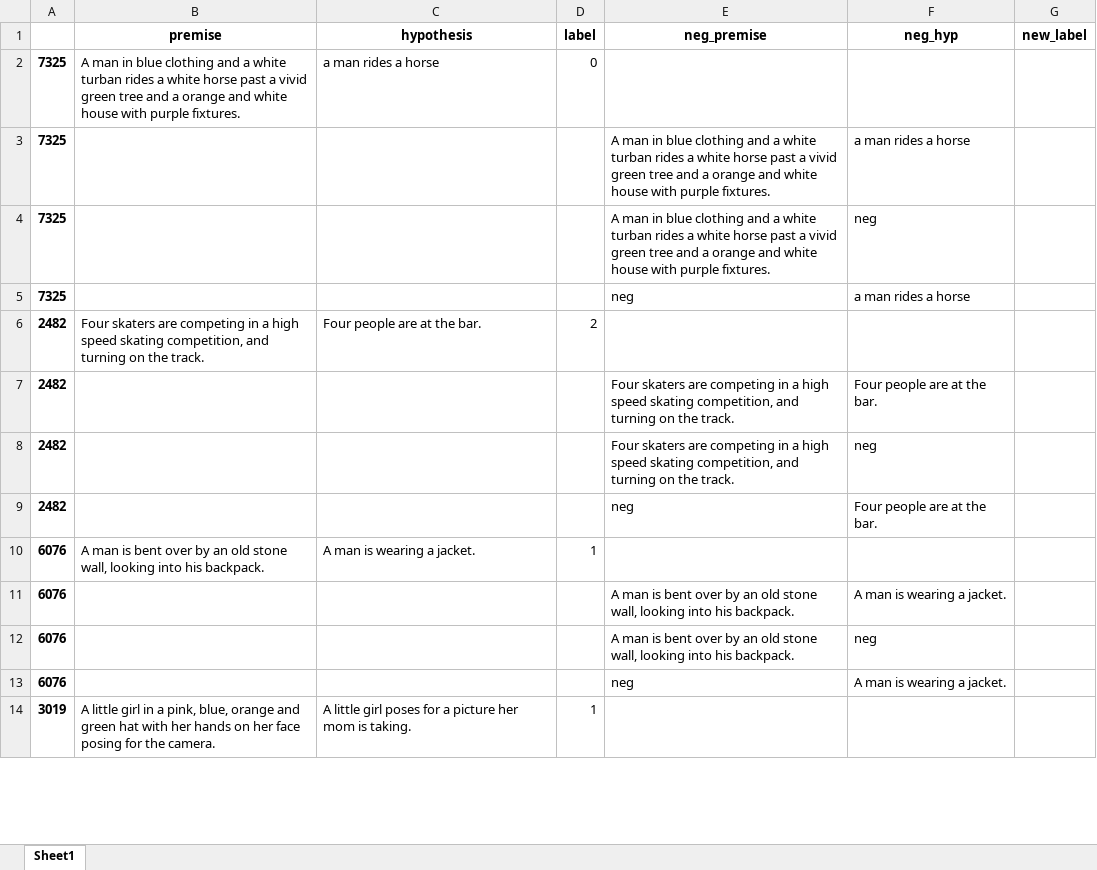
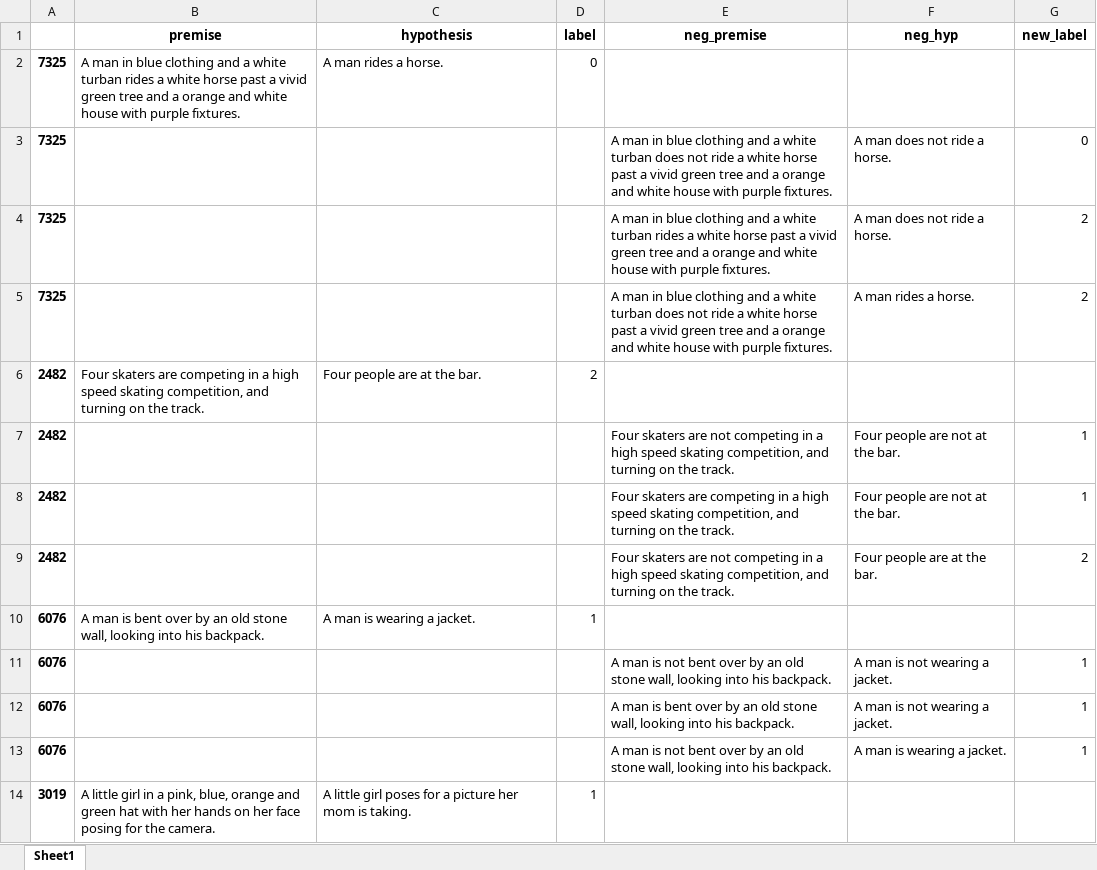
Before and after one commit to Serebryanskiy/nli, an Excel workbook: new_data.xlsx, sheet Sheet1, drawn as a sheet; only a part is shown; values as stored, in another font and other column widths than the file's, no borders; the diff covers the shown part only; the diff names each change by its address in the sheet, - before the commit and + after, or states it on an @@ line.

```diff
--- a/new_data.xlsx (sheet Sheet1)
+++ b/new_data.xlsx (sheet Sheet1)
-C2 (hypothesis): a man rides a horse
+C2 (hypothesis): A man rides a horse.
-E3 (neg_premise): …white turban rides a white…
+E3 (neg_premise): …white turban does not ride a white…
-F3 (neg_hyp): a man rides a horse
+F3 (neg_hyp): A man does not ride a horse.
-G3 (new_label): (empty)
+G3 (new_label): 0
-F4 (neg_hyp): neg
+F4 (neg_hyp): A man does not ride a horse.
-G4:G5 (new_label): (empty)
+G4:G5 (new_label): 2
-E5 (neg_premise): neg
+E5 (neg_premise): A man in blue clothing and a white turban does not ride a white horse past a vivid green tree and a orange and white house with purple fixtures.
-F5 (neg_hyp): a man rides a horse
+F5 (neg_hyp): A man rides a horse.
-E7 (neg_premise): …skaters are competing in…
+E7 (neg_premise): …skaters are not competing in…
-F7 (neg_hyp): Four people are at the bar.
+F7 (neg_hyp): Four people are not at the bar.
-G7:G8 (new_label): (empty)
+G7:G8 (new_label): 1
-F8 (neg_hyp): neg
+F8 (neg_hyp): Four people are not at the bar.
-E9 (neg_premise): neg
+E9 (neg_premise): Four skaters are not competing in a high speed skating competition, and turning on the track.
-G9 (new_label): (empty)
+G9 (new_label): 2
-E11 (neg_premise): …man is bent over…
+E11 (neg_premise): …man is not bent over…
-F11 (neg_hyp): A man is wearing a jacket.
+F11 (neg_hyp): A man is not wearing a jacket.
-G11:G13 (new_label): (empty)
+G11:G13 (new_label): 1
-F12 (neg_hyp): neg
+F12 (neg_hyp): A man is not wearing a jacket.
-E13 (neg_premise): neg
+E13 (neg_premise): A man is not bent over by an old stone wall, looking into his backpack.
```
Also changed, not shown: 505 edited cells elsewhere in this sheet.
